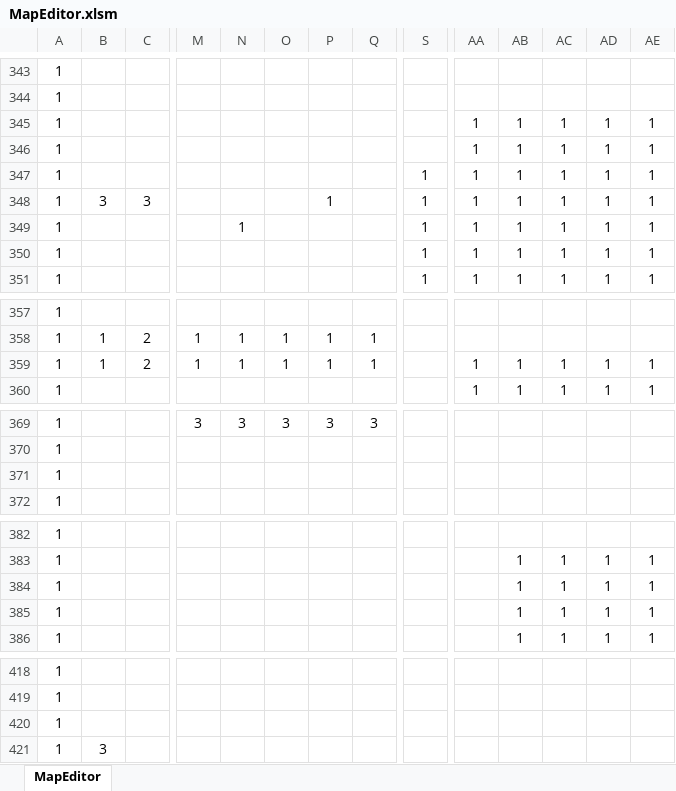
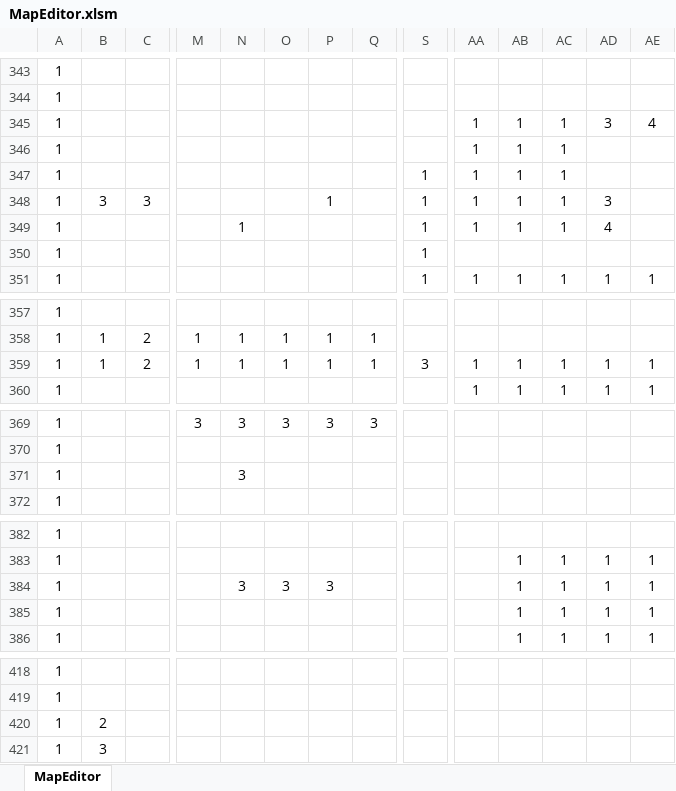
Before and after one commit to syo-ya/GameProductionPractice1, an Excel workbook: ゲーム制作課題「Breaking_UP」/Project/Resource/MapEditor.xlsm, sheet MapEditor, drawn as a sheet; only a part is shown, gaps mark what is left out; values as stored, in another font and other column widths than the file's, no borders; charts and pictures and conditional formats not drawn; the diff covers the shown part only; the diff names each change by its address in the sheet, - before the commit and + after, or states it on an @@ line.

```diff
--- a/ゲーム制作課題「Breaking_UP」/Project/Resource/MapEditor.xlsm (sheet MapEditor)
+++ b/ゲーム制作課題「Breaking_UP」/Project/Resource/MapEditor.xlsm (sheet MapEditor)
-AD345: 1
+AD345: 3
-AE345: 1
+AE345: 4
-AD346:AD347: 1
+AD346:AD347: (empty)
-AE346:AE350: 1
+AE346:AE350: (empty)
-AD348: 1
+AD348: 3
-AD349: 1
+AD349: 4
-AA350: 1
+AA350: (empty)
-AB350: 1
+AB350: (empty)
-AC350: 1
+AC350: (empty)
-AD350: 1
+AD350: (empty)
-S359: (empty)
+S359: 3
-N371: (empty)
+N371: 3
-N384: (empty)
+N384: 3
-O384: (empty)
+O384: 3
-P384: (empty)
+P384: 3
-B420: (empty)
+B420: 2
```
Also changed, not shown: 51 added rows, 51 removed rows, 11 moved rows and 3 edited cells elsewhere in this sheet, 2 other files.
